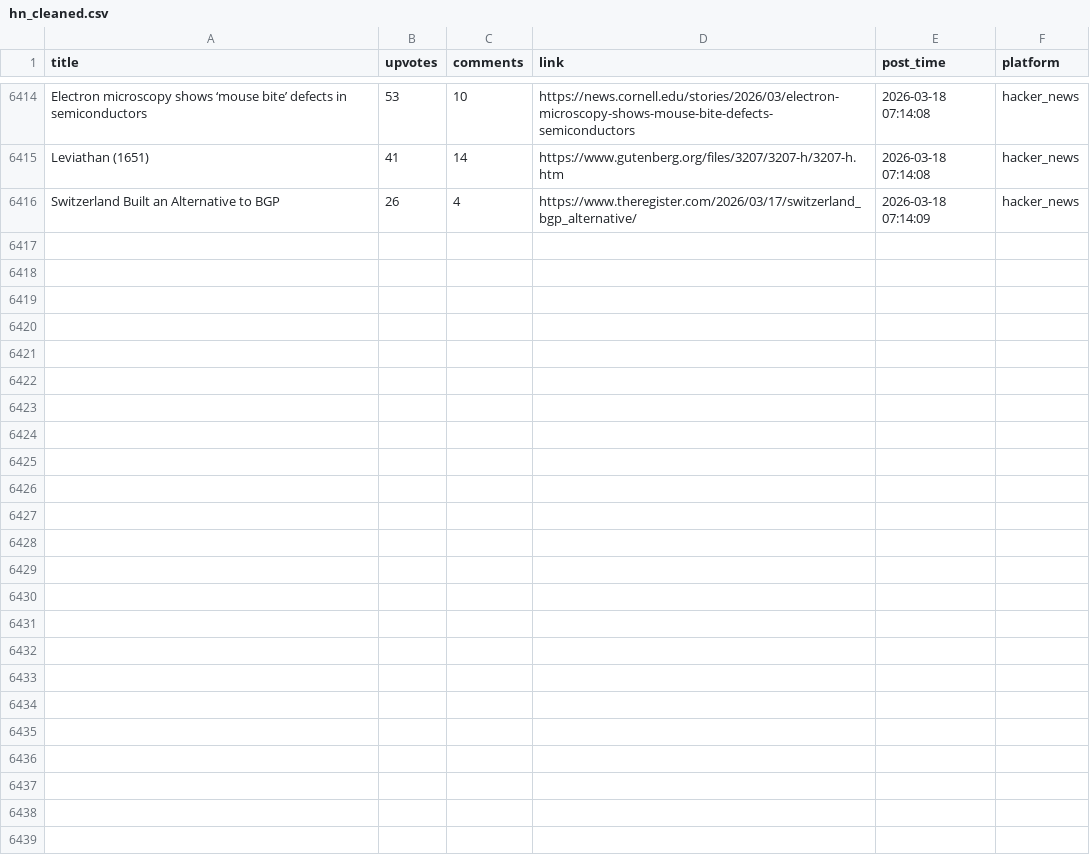
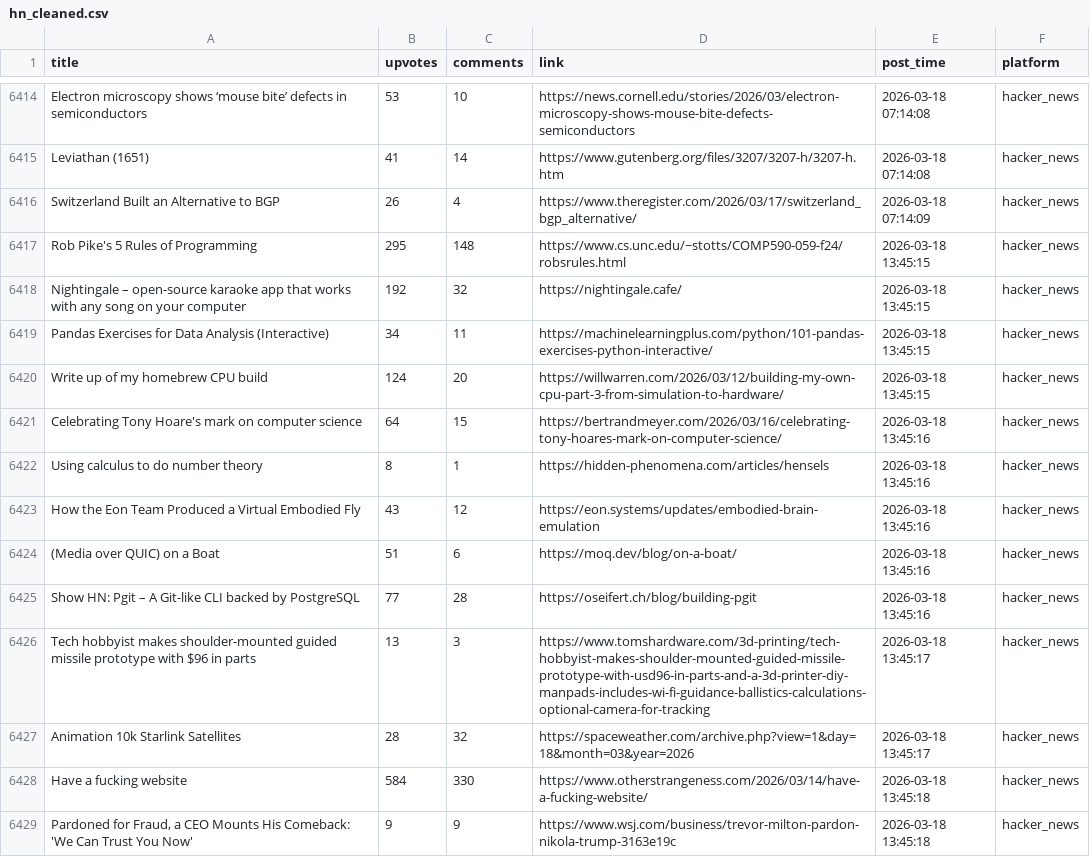
Before and after one commit to codemmaann/web-scrapping-project, a CSV file: clean_data/hn_cleaned.csv, drawn as a sheet; only a part is shown, gaps mark what is left out.

```diff
--- a/clean_data/hn_cleaned.csv
+++ b/clean_data/hn_cleaned.csv
@@ -6416 +6416,14 @@ Leviathan (1651),41,14,https://www.gutenberg.org/files/3207/3207-h/3207-h.htm,20
 Switzerland Built an Alternative to BGP,26,4,https://www.theregister.com/2026/03/17/switzerland_bgp_alternative/,2026-03-18 07:14:09,hacker_news
+Rob Pike's 5 Rules of Programming,295,148,https://www.cs.unc.edu/~stotts/COMP590-059-f24/robsrules.html,2026-03-18 13:45:15,hacker_news
+Nightingale – open-source karaoke app that works with any song on your computer,192,32,https://nightingale.cafe/,2026-03-18 13:45:15,hacker_news
+Pandas Exercises for Data Analysis (Interactive),34,11,https://machinelearningplus.com/python/101-pandas-exercises-python-interactive/,2026-03-18 13:45:15,hacker_news
+Write up of my homebrew CPU build,124,20,https://willwarren.com/2026/03/12/building-my-own-cpu-part-3-from-simulation-to-hardware/,2026-03-18 13:45:15,hacker_news
+Celebrating Tony Hoare's mark on computer science,64,15,https://bertrandmeyer.com/2026/03/16/celebrating-tony-hoares-mark-on-computer-science/,2026-03-18 13:45:16,hacker_news
+Using calculus to do number theory,8,1,https://hidden-phenomena.com/articles/hensels,2026-03-18 13:45:16,hacker_news
+How the Eon Team Produced a Virtual Embodied Fly,43,12,https://eon.systems/updates/embodied-brain-emulation,2026-03-18 13:45:16,hacker_news
+(Media over QUIC) on a Boat,51,6,https://moq.dev/blog/on-a-boat/,2026-03-18 13:45:16,hacker_news
+Show HN: Pgit – A Git-like CLI backed by PostgreSQL,77,28,https://oseifert.ch/blog/building-pgit,2026-03-18 13:45:16,hacker_news
+Tech hobbyist makes shoulder-mounted guided missile prototype with $96 in parts,13,3,https://www.tomshardware.com/3d-printing/tech-hobbyist-makes-shoulder-mounted-guided-missile-prototype-with-usd96-in-parts-and-a-3d-printer-diy-manpads-includes-wi-fi-guidance-ballistics-calculations-optional-camera-for-tracking,2026-03-18 13:45:17,hacker_news
+Animation 10k Starlink Satellites,28,32,https://spaceweather.com/archive.php?view=1&day=18&month=03&year=2026,2026-03-18 13:45:17,hacker_news
+Have a fucking website,584,330,https://www.otherstrangeness.com/2026/03/14/have-a-fucking-website/,2026-03-18 13:45:18,hacker_news
+"Pardoned for Fraud, a CEO Mounts His Comeback: 'We Can Trust You Now'",9,9,https://www.wsj.com/business/trevor-milton-pardon-nikola-trump-3163e19c,2026-03-18 13:45:18,hacker_news
```
Also changed, not shown: clean_data/lobsters_clean.csv, 9 other files.
